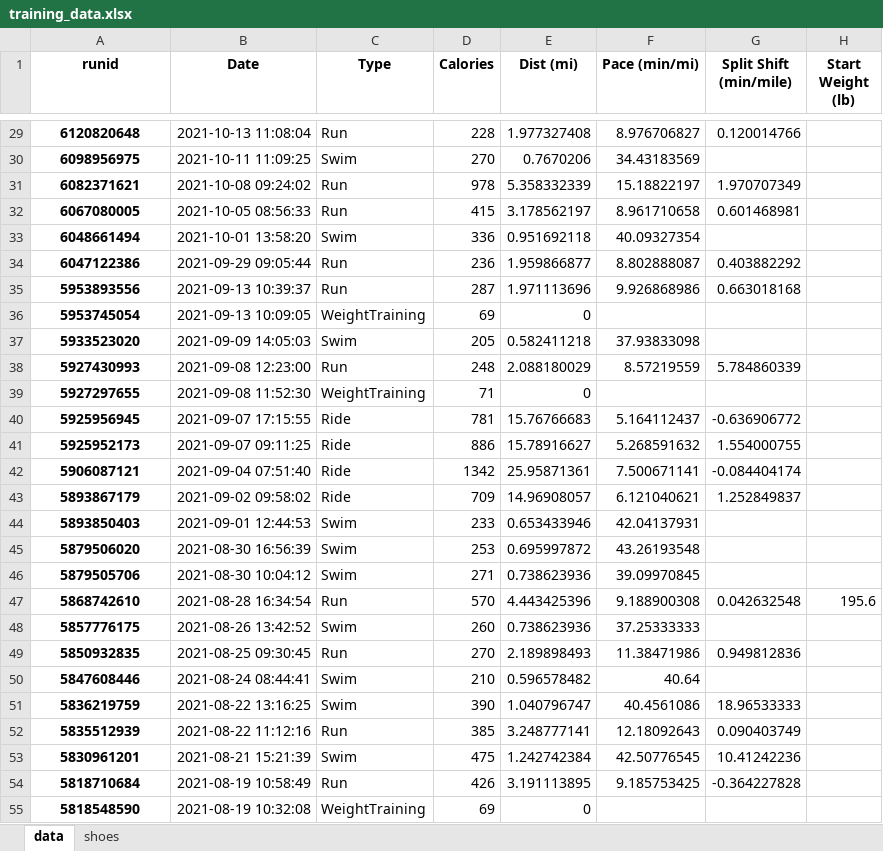
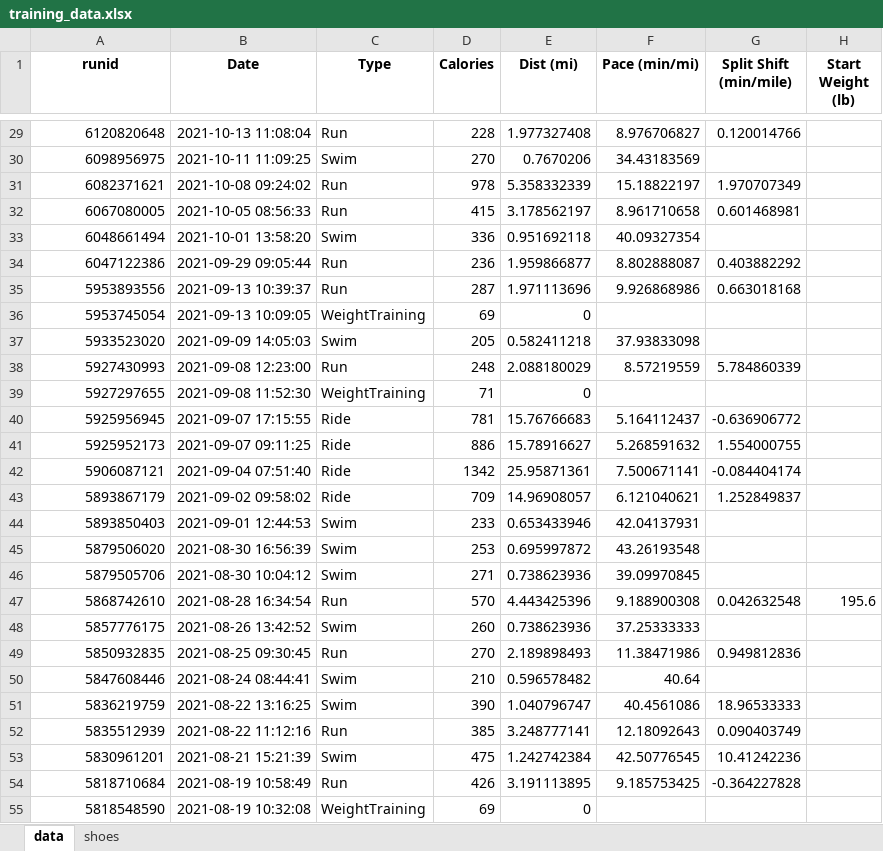
Before and after one commit to capecchi/capecchi.github.io, an Excel workbook: posts/RaceTraining/training_data.xlsx, sheet data, drawn as a sheet; only a part is shown, gaps mark what is left out; values as stored, in another font and other column widths than the file's, no borders; the diff covers the shown part only; the diff names each change by its address in the sheet, - before the commit and + after, or states it on an @@ line.

```diff
--- a/posts/RaceTraining/training_data.xlsx (sheet data)
+++ b/posts/RaceTraining/training_data.xlsx (sheet data)
@@ A29:A55 bold: on → off, alignment: center → right @@
```
Also changed, not shown: cell formats elsewhere in this sheet, 4 other files.
